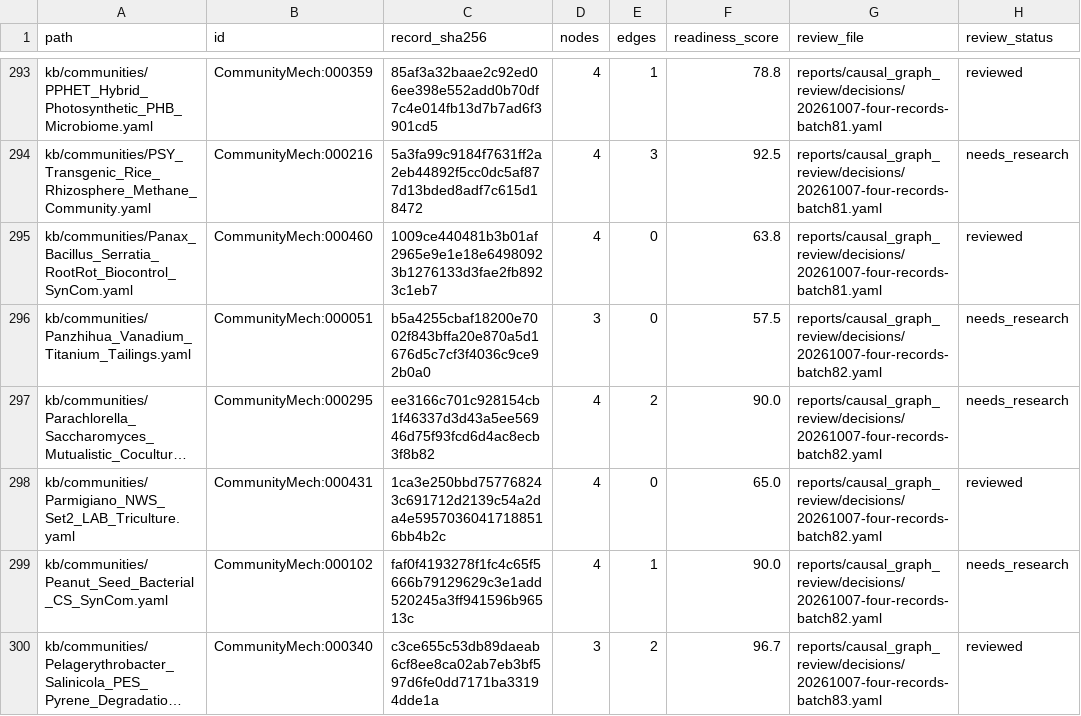
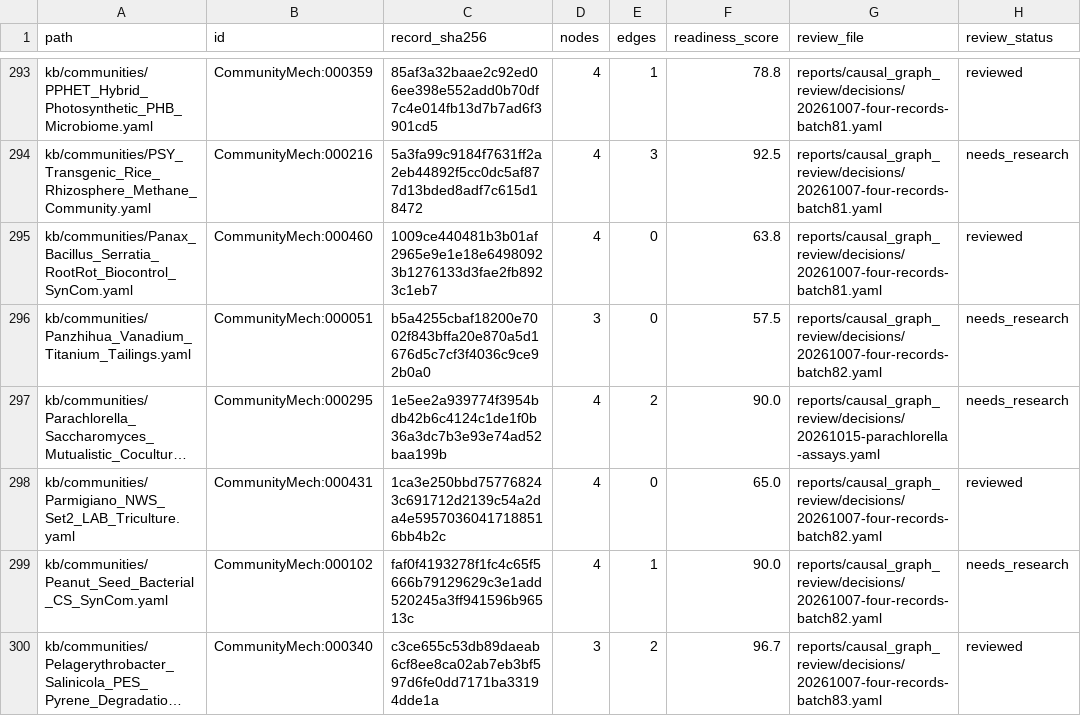
Before and after one commit to CultureBotAI/CommunityMech, a TSV file: reports/causal_graph_review/inventory.tsv, drawn as a sheet; only a part is shown, gaps mark what is left out; long unchanged cells end in …; the diff names each change by its address in the sheet, - before the commit and + after, or states it on an @@ line.

Commit message:
fix: distinguish Parachlorella growth and lipid assay scope

```diff
--- a/reports/causal_graph_review/inventory.tsv
+++ b/reports/causal_graph_review/inventory.tsv
-C297 (record_sha256): ee3166c701c928154cb1f46337d3d43a5ee56946d75f93fcd6d4ac8ecb3f8b82
+C297 (record_sha256): 1e5ee2a939774f3954bdb42b6c4124c1de1f0b36a3dc7b3e93e74ad52baa199b
-G297 (review_file): reports/causal_graph_review/decisions/20261007-four-records-batch82.yaml
+G297 (review_file): reports/causal_graph_review/decisions/20261015-parachlorella-assays.yaml
```
Also changed, not shown: 24 other files.
